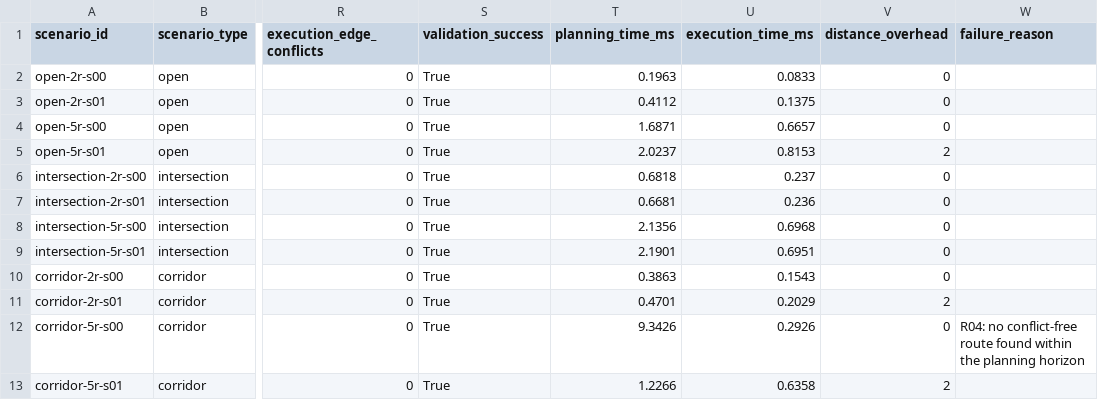
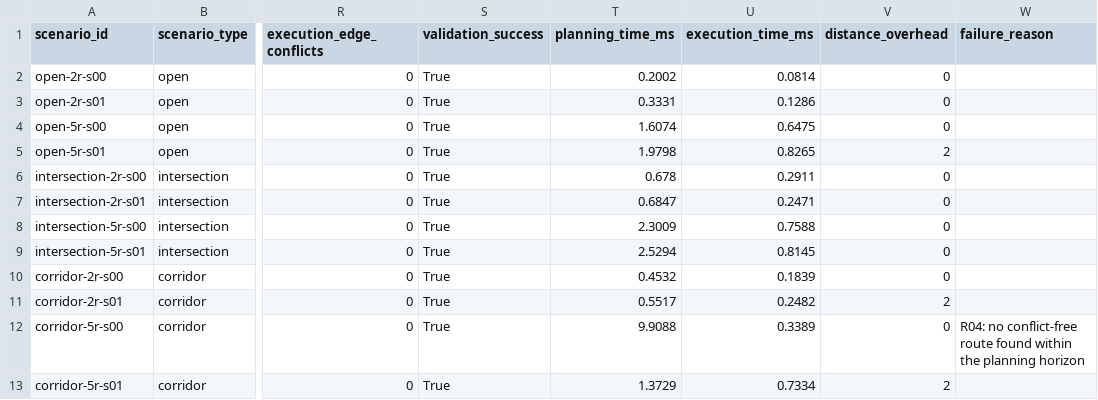
Before and after one commit to mihir1mathur/multi-robot-fulfillment-path-planning, a CSV file: benchmarks/benchmark_coordination_results.csv, drawn as a sheet; only a part is shown, gaps mark what is left out; the diff names each change by its address in the sheet, - before the commit and + after, or states it on an @@ line.

```diff
--- a/benchmarks/benchmark_coordination_results.csv
+++ b/benchmarks/benchmark_coordination_results.csv
-T2 (planning_time_ms): 0.1963
+T2 (planning_time_ms): 0.2002
-U2 (execution_time_ms): 0.0833
+U2 (execution_time_ms): 0.0814
-T3 (planning_time_ms): 0.4112
+T3 (planning_time_ms): 0.3331
-U3 (execution_time_ms): 0.1375
+U3 (execution_time_ms): 0.1286
-T4 (planning_time_ms): 1.6871
+T4 (planning_time_ms): 1.6074
-U4 (execution_time_ms): 0.6657
+U4 (execution_time_ms): 0.6475
-T5 (planning_time_ms): 2.0237
+T5 (planning_time_ms): 1.9798
-U5 (execution_time_ms): 0.8153
+U5 (execution_time_ms): 0.8265
-T6 (planning_time_ms): 0.6818
+T6 (planning_time_ms): 0.678
-U6 (execution_time_ms): 0.237
+U6 (execution_time_ms): 0.2911
-T7 (planning_time_ms): 0.6681
+T7 (planning_time_ms): 0.6847
-U7 (execution_time_ms): 0.236
+U7 (execution_time_ms): 0.2471
-T8 (planning_time_ms): 2.1356
+T8 (planning_time_ms): 2.3009
-U8 (execution_time_ms): 0.6968
+U8 (execution_time_ms): 0.7588
-T9 (planning_time_ms): 2.1901
+T9 (planning_time_ms): 2.5294
-U9 (execution_time_ms): 0.6951
+U9 (execution_time_ms): 0.8145
-T10 (planning_time_ms): 0.3863
+T10 (planning_time_ms): 0.4532
-U10 (execution_time_ms): 0.1543
+U10 (execution_time_ms): 0.1839
-T11 (planning_time_ms): 0.4701
+T11 (planning_time_ms): 0.5517
-U11 (execution_time_ms): 0.2029
+U11 (execution_time_ms): 0.2482
-T12 (planning_time_ms): 9.3426
+T12 (planning_time_ms): 9.9088
-U12 (execution_time_ms): 0.2926
+U12 (execution_time_ms): 0.3389
-T13 (planning_time_ms): 1.2266
+T13 (planning_time_ms): 1.3729
-U13 (execution_time_ms): 0.6358
+U13 (execution_time_ms): 0.7334
```
Also changed, not shown: benchmarks/benchmark_allocation_results.csv, benchmarks/benchmark_concurrency_results.csv, 27 other files.
